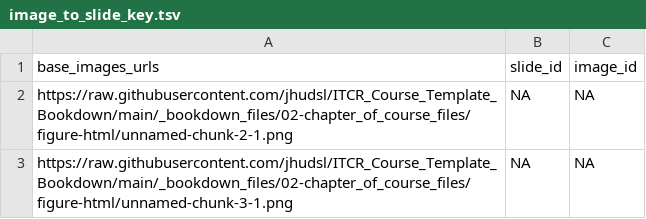
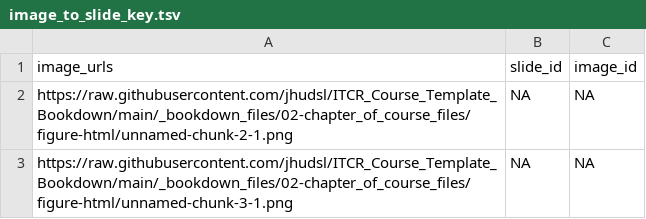
Before and after one commit to jhudsl/OTTR_Template, a TSV file: resources/image_to_slide_key.tsv, drawn as a sheet.

```diff
--- a/resources/image_to_slide_key.tsv
+++ b/resources/image_to_slide_key.tsv
@@ -1,2 +1,2 @@
-base_images_urls	slide_id	image_id
+image_urls	slide_id	image_id
 https://raw.githubusercontent.com/jhudsl/ITCR_Course_Template_Bookdown/main/_bookdown_files/02-chapter_of_course_files/figure-html/unnamed-chunk-2-1.png	NA	NA
```
Also changed, not shown: 1 other file.
